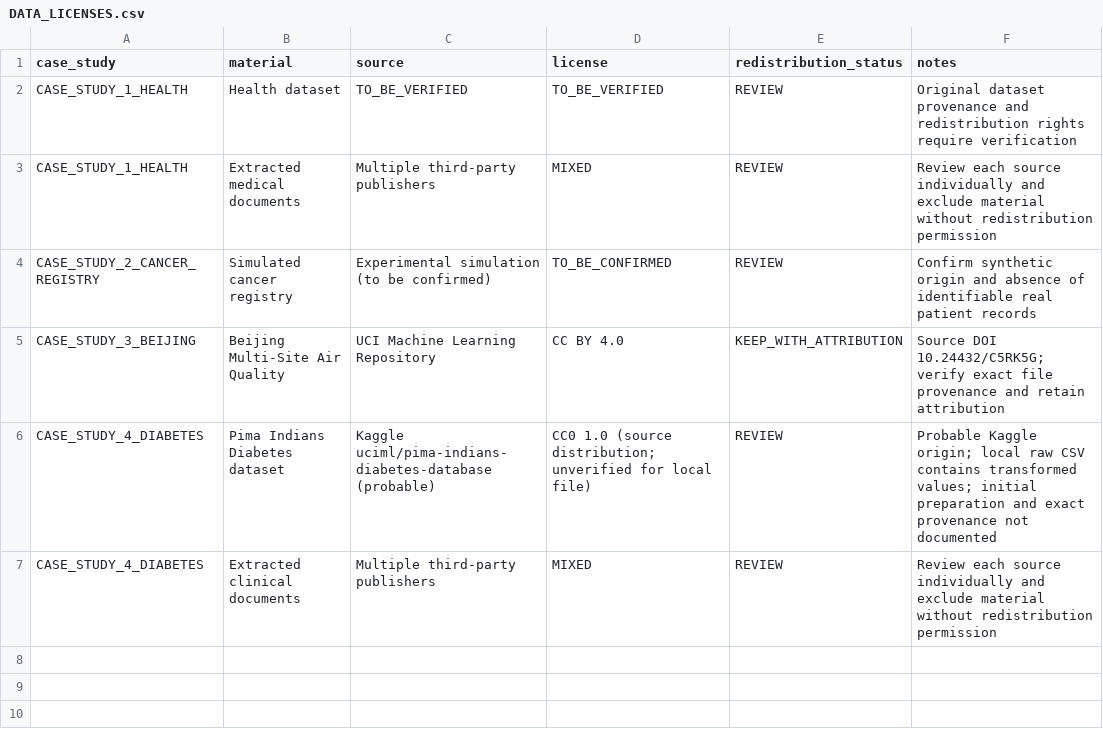
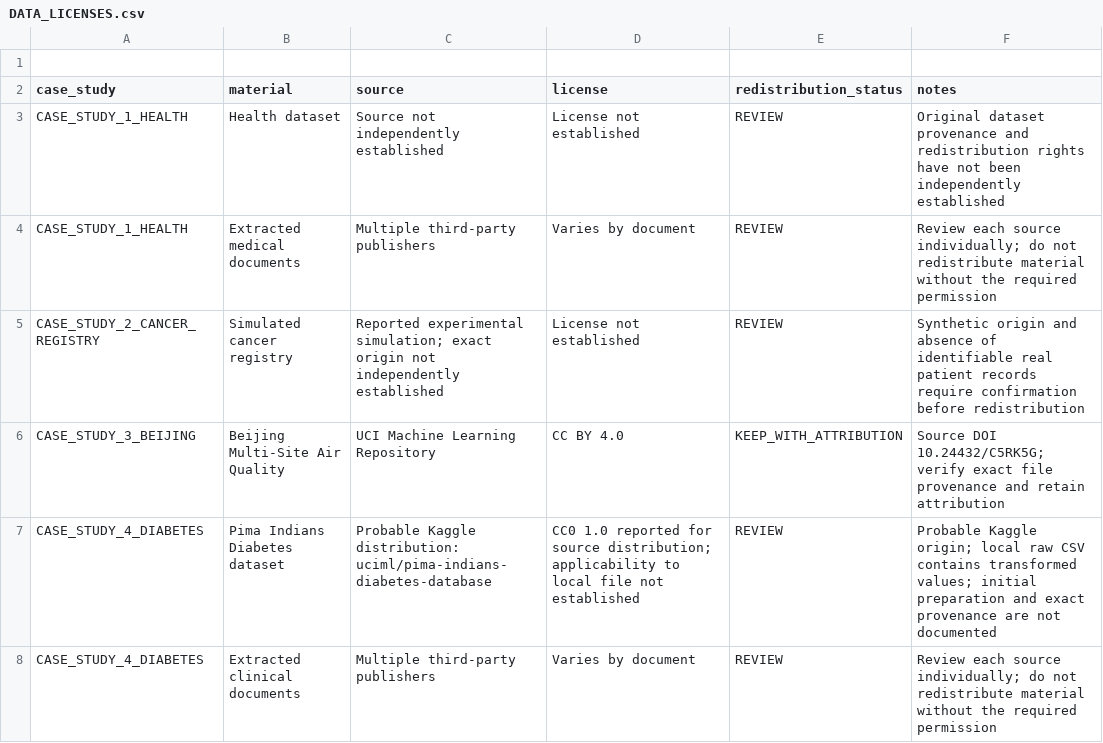
Before and after one commit to daf89/EviDQ-Reproducible-Experiments, a CSV file: DATA_LICENSES.csv, drawn as a sheet.

Commit message:
Update DATA_LICENSES.csv

```diff
--- a/DATA_LICENSES.csv
+++ b/DATA_LICENSES.csv
@@ -1,7 +1,8 @@
+
 case_study,material,source,license,redistribution_status,notes
-CASE_STUDY_1_HEALTH,Health dataset,TO_BE_VERIFIED,TO_BE_VERIFIED,REVIEW,Original dataset provenance and redistribution rights require verification
-CASE_STUDY_1_HEALTH,Extracted medical documents,Multiple third-party publishers,MIXED,REVIEW,Review each source individually and exclude material without redistribution permission
-CASE_STUDY_2_CANCER_REGISTRY,Simulated cancer registry,Experimental simulation (to be confirmed),TO_BE_CONFIRMED,REVIEW,Confirm synthetic origin and absence of identifiable real patient records
+CASE_STUDY_1_HEALTH,Health dataset,Source not independently established,License not established,REVIEW,Original dataset provenance and redistribution rights have not been independently established
+CASE_STUDY_1_HEALTH,Extracted medical documents,Multiple third-party publishers,Varies by document,REVIEW,Review each source individually; do not redistribute material without the required permission
+CASE_STUDY_2_CANCER_REGISTRY,Simulated cancer registry,Reported experimental simulation; exact origin not independently established,License not established,REVIEW,Synthetic origin and absence of identifiable real patient records require confirmation before redistribution
 CASE_STUDY_3_BEIJING,Beijing Multi-Site Air Quality,UCI Machine Learning Repository,CC BY 4.0,KEEP_WITH_ATTRIBUTION,Source DOI 10.24432/C5RK5G; verify exact file provenance and retain attribution
-CASE_STUDY_4_DIABETES,Pima Indians Diabetes dataset,Kaggle uciml/pima-indians-diabetes-database (probable),CC0 1.0 (source distribution; unverified for local file),REVIEW,Probable Kaggle origin; local raw CSV contains transformed values; initial preparation and exact provenance not documented
-CASE_STUDY_4_DIABETES,Extracted clinical documents,Multiple third-party publishers,MIXED,REVIEW,Review each source individually and exclude material without redistribution permission
+CASE_STUDY_4_DIABETES,Pima Indians Diabetes dataset,Probable Kaggle distribution: uciml/pima-indians-diabetes-database,CC0 1.0 reported for source distribution; applicability to local file not established,REVIEW,Probable Kaggle origin; local raw CSV contains transformed values; initial preparation and exact provenance are not documented
+CASE_STUDY_4_DIABETES,Extracted clinical documents,Multiple third-party publishers,Varies by document,REVIEW,Review each source individually; do not redistribute material without the required permission
```
